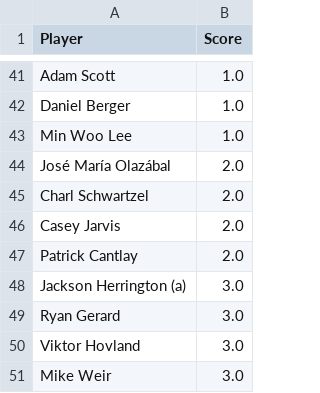
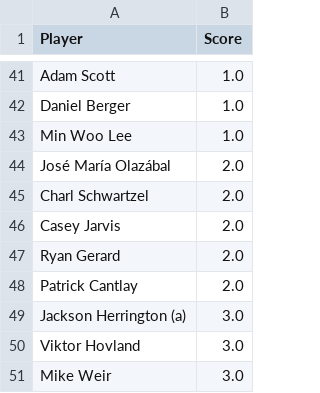
Before and after one commit to jaredbuck1994/Masters, a CSV file: scores.csv, drawn as a sheet; only a part is shown, gaps mark what is left out.

Commit message:
update scores 2026-04-09 13:40:42

```diff
--- a/scores.csv
+++ b/scores.csv
@@ -46,5 +46,5 @@ Charl Schwartzel,2.0
 Casey Jarvis,2.0
+Ryan Gerard,2.0
 Patrick Cantlay,2.0
 Jackson Herrington (a),3.0
-Ryan Gerard,3.0
 Viktor Hovland,3.0
```
